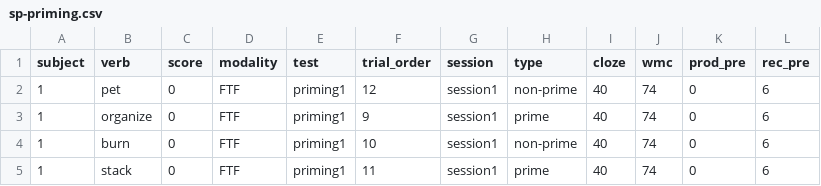
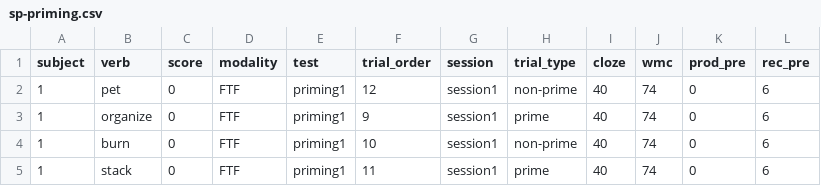
Before and after one commit to scskalicky/GSU-R-Workshop-Day2, a CSV file: 01-priming-analysis/sp-priming.csv, drawn as a sheet; only a part is shown.

Commit message:
building priming analysis
completed priming analysis

```diff
--- a/01-priming-analysis/sp-priming.csv
+++ b/01-priming-analysis/sp-priming.csv
@@ -1,2 +1,2 @@
-subject,verb,score,modality,test,trial_order,session,type,cloze,wmc,prod_pre,rec_pre
+subject,verb,score,modality,test,trial_order,session,trial_type,cloze,wmc,prod_pre,rec_pre
 1,pet,0,FTF,priming1,12,session1,non-prime,40,74,0,6
```
Also changed, not shown: 6 other files.
